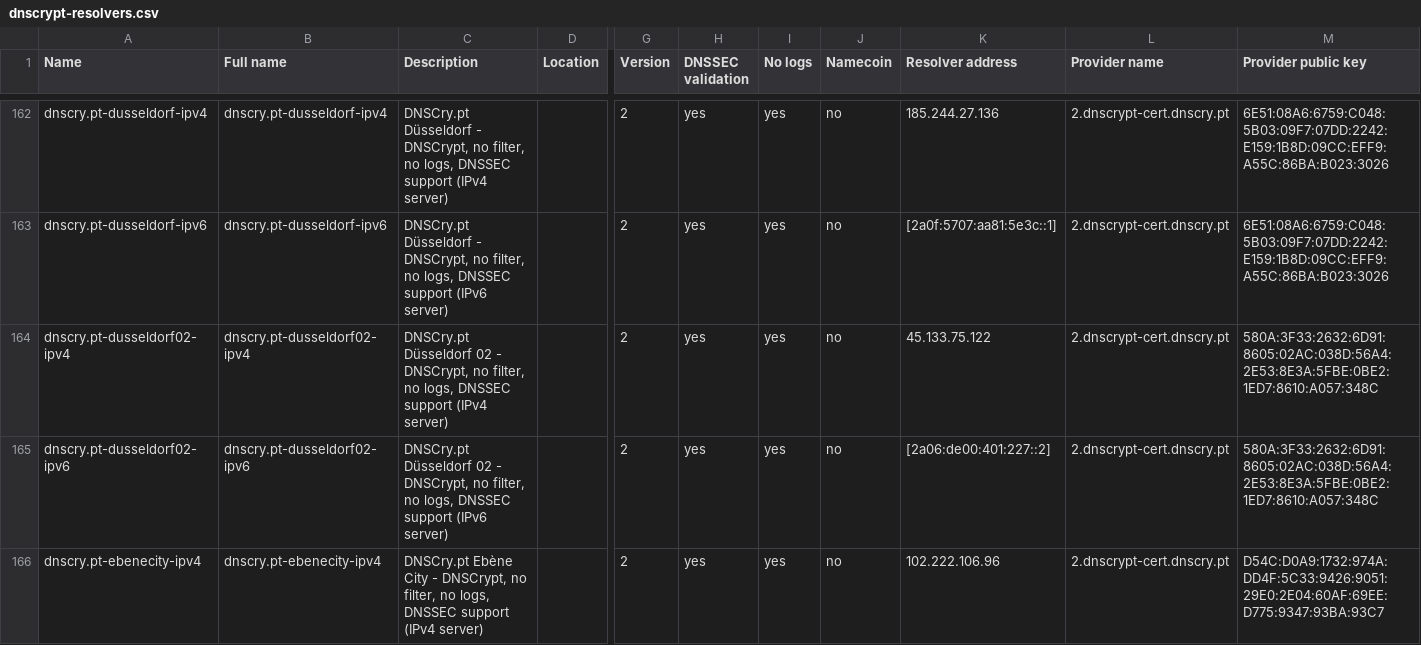
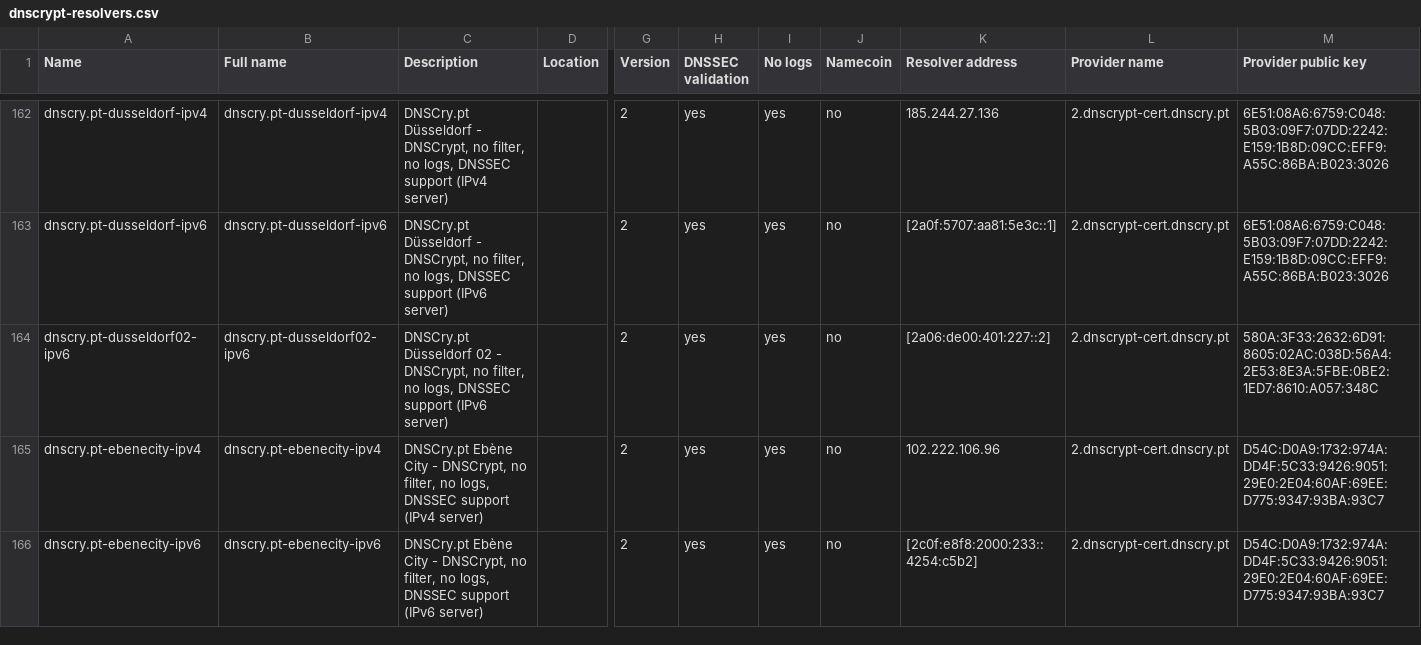
Before and after one commit to DNSCrypt/dnscrypt-resolvers, a CSV file: v1/dnscrypt-resolvers.csv, drawn as a sheet; only a part is shown, gaps mark what is left out; the shorter side is filled out with more unchanged rows; rows hold the shown columns only; the diff names each change by its address in the sheet, - before the commit and + after, or states it on an @@ line.

Commit message:
RIP dnscry.pt-dusseldorf02-ipv4

```diff
--- a/v1/dnscrypt-resolvers.csv
+++ b/v1/dnscrypt-resolvers.csv
-row 164: dnscry.pt-dusseldorf02-ipv4 | dnscry.pt-dusseldorf02-ipv4 | DNSCry.pt Düsseldorf 02 - DNSCrypt, no filter, no logs, DNSSEC support (IPv4 server) |  | 2 | yes | yes | no | 45.133.75.122 | 2.dnscrypt-cert.dnscry.pt | 580A:3F33:2632:6D91:8605:02AC:038D:56A4:2E53:8E3A:5FBE:0BE2:1ED7:8610:A057:348C
```
Also changed, not shown: 5 other files.
